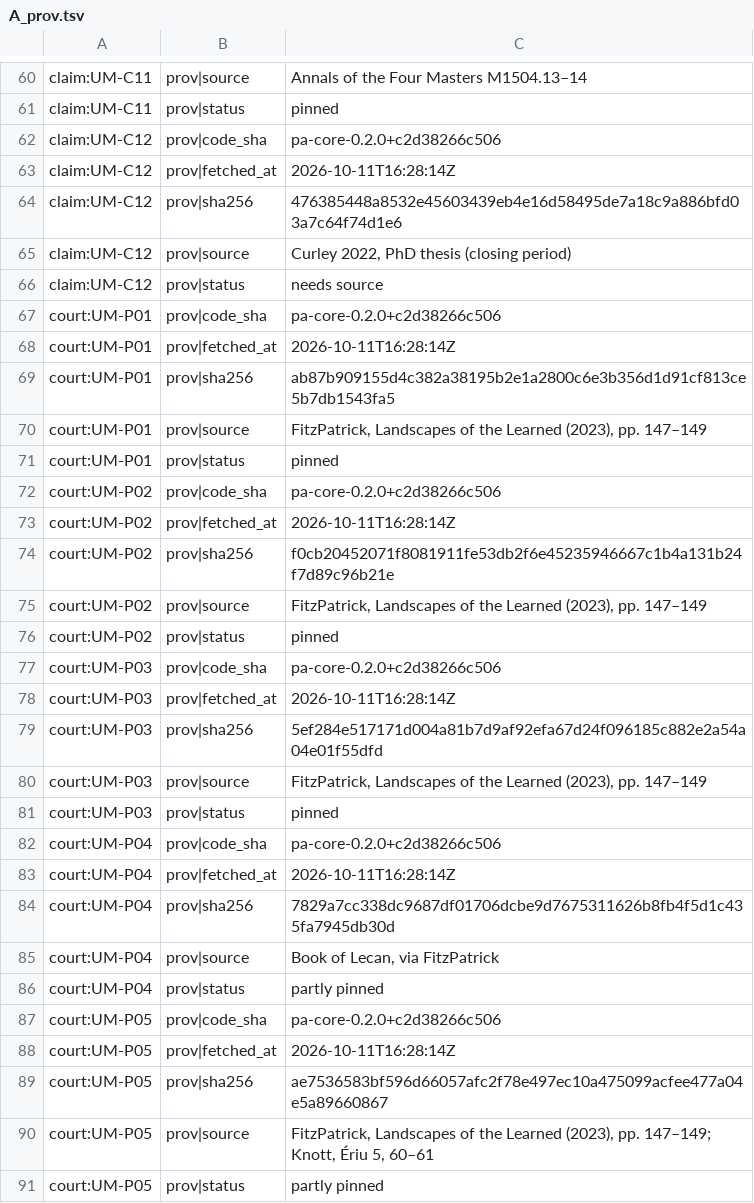
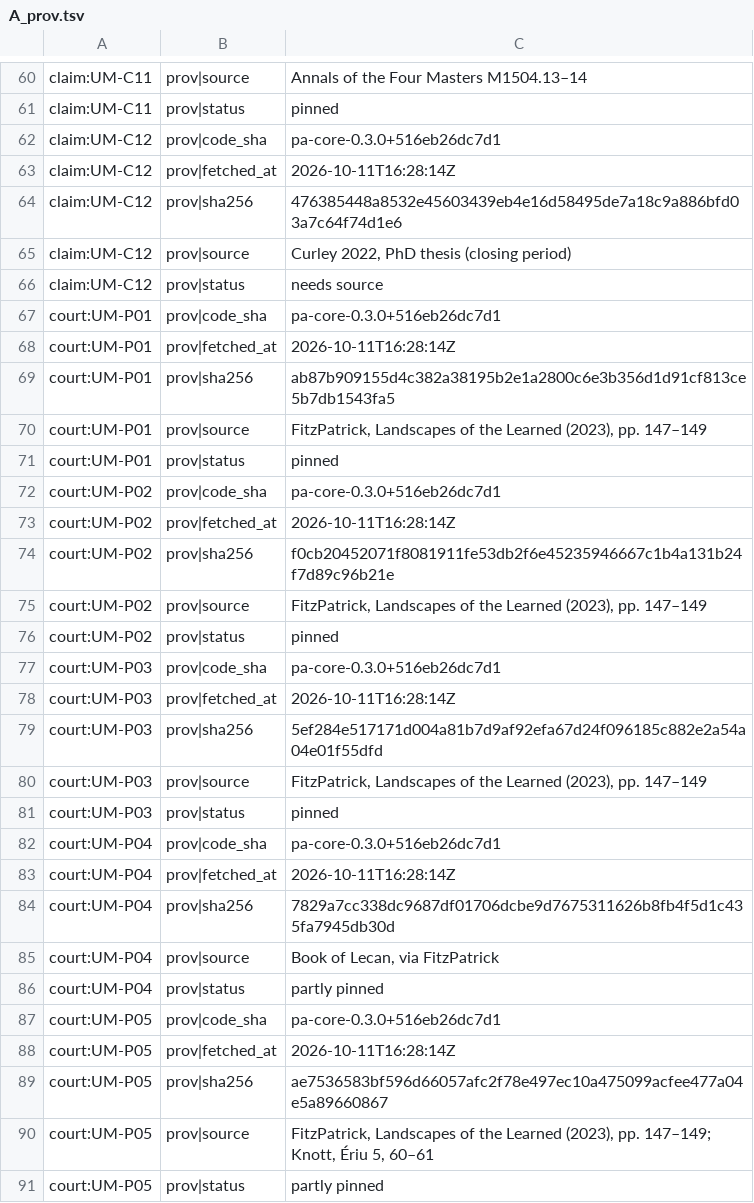
Before and after one commit to Sliothar1/pa-ui-mhaine, a TSV file: data/d4m/A_prov.tsv, drawn as a sheet; only a part is shown, gaps mark what is left out; the diff covers the shown part only.

```diff
--- a/data/d4m/A_prov.tsv
+++ b/data/d4m/A_prov.tsv
@@ -61,3 +61,3 @@ claim:UM-C11	prov|source	Annals of the Four Masters M1504.13–14
 claim:UM-C11	prov|status	pinned
-claim:UM-C12	prov|code_sha	pa-core-0.2.0+c2d38266c506
+claim:UM-C12	prov|code_sha	pa-core-0.3.0+516eb26dc7d1
 claim:UM-C12	prov|fetched_at	2026-10-11T16:28:14Z
@@ -66,3 +66,3 @@ claim:UM-C12	prov|source	Curley 2022, PhD thesis (closing period)
 claim:UM-C12	prov|status	needs source
-court:UM-P01	prov|code_sha	pa-core-0.2.0+c2d38266c506
+court:UM-P01	prov|code_sha	pa-core-0.3.0+516eb26dc7d1
 court:UM-P01	prov|fetched_at	2026-10-11T16:28:14Z
@@ -71,3 +71,3 @@ court:UM-P01	prov|source	FitzPatrick, Landscapes of the Learned (2023), pp. 147
 court:UM-P01	prov|status	pinned
-court:UM-P02	prov|code_sha	pa-core-0.2.0+c2d38266c506
+court:UM-P02	prov|code_sha	pa-core-0.3.0+516eb26dc7d1
 court:UM-P02	prov|fetched_at	2026-10-11T16:28:14Z
@@ -76,3 +76,3 @@ court:UM-P02	prov|source	FitzPatrick, Landscapes of the Learned (2023), pp. 147
 court:UM-P02	prov|status	pinned
-court:UM-P03	prov|code_sha	pa-core-0.2.0+c2d38266c506
+court:UM-P03	prov|code_sha	pa-core-0.3.0+516eb26dc7d1
 court:UM-P03	prov|fetched_at	2026-10-11T16:28:14Z
@@ -81,3 +81,3 @@ court:UM-P03	prov|source	FitzPatrick, Landscapes of the Learned (2023), pp. 147
 court:UM-P03	prov|status	pinned
-court:UM-P04	prov|code_sha	pa-core-0.2.0+c2d38266c506
+court:UM-P04	prov|code_sha	pa-core-0.3.0+516eb26dc7d1
 court:UM-P04	prov|fetched_at	2026-10-11T16:28:14Z
@@ -86,3 +86,3 @@ court:UM-P04	prov|source	Book of Lecan, via FitzPatrick
 court:UM-P04	prov|status	partly pinned
-court:UM-P05	prov|code_sha	pa-core-0.2.0+c2d38266c506
+court:UM-P05	prov|code_sha	pa-core-0.3.0+516eb26dc7d1
 court:UM-P05	prov|fetched_at	2026-10-11T16:28:14Z
```
Also changed, not shown: 43 edited cells elsewhere in this file, 36 other files.
